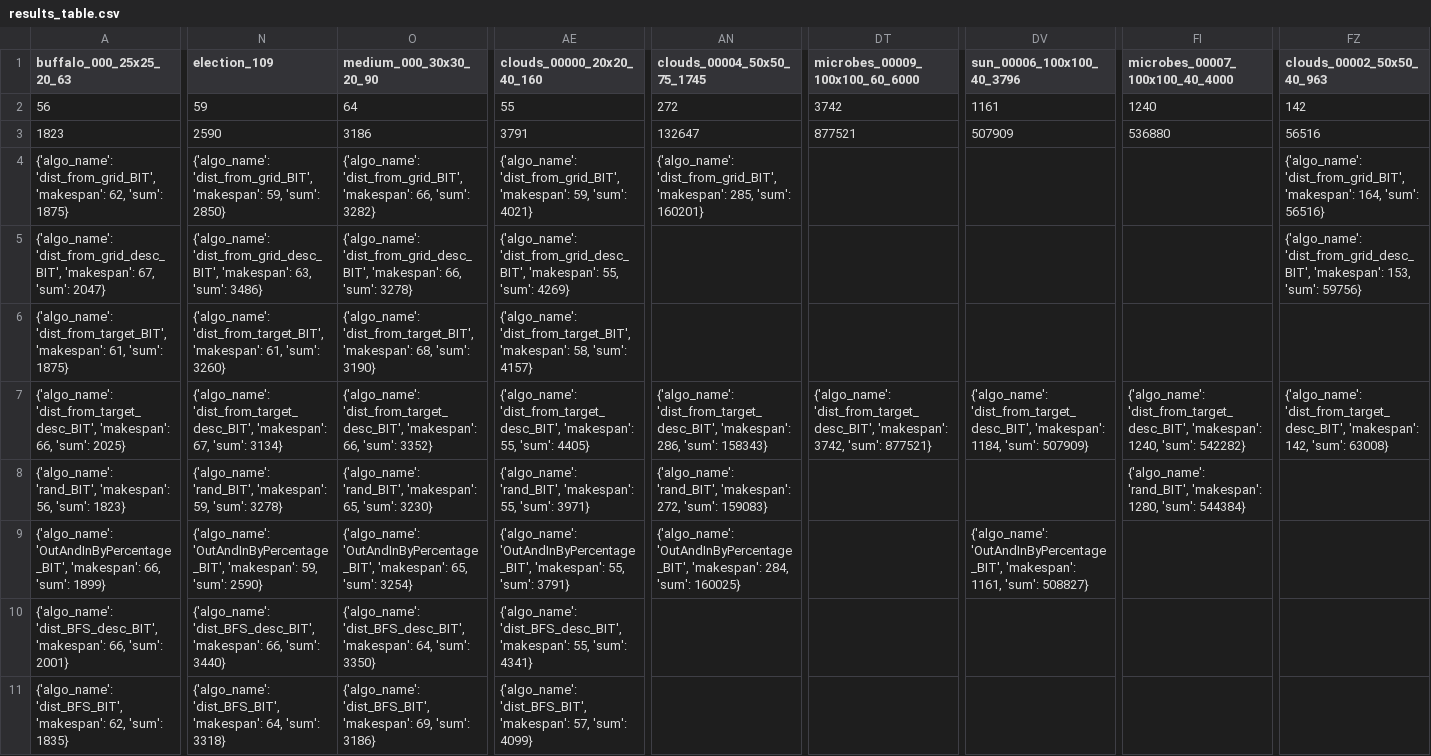
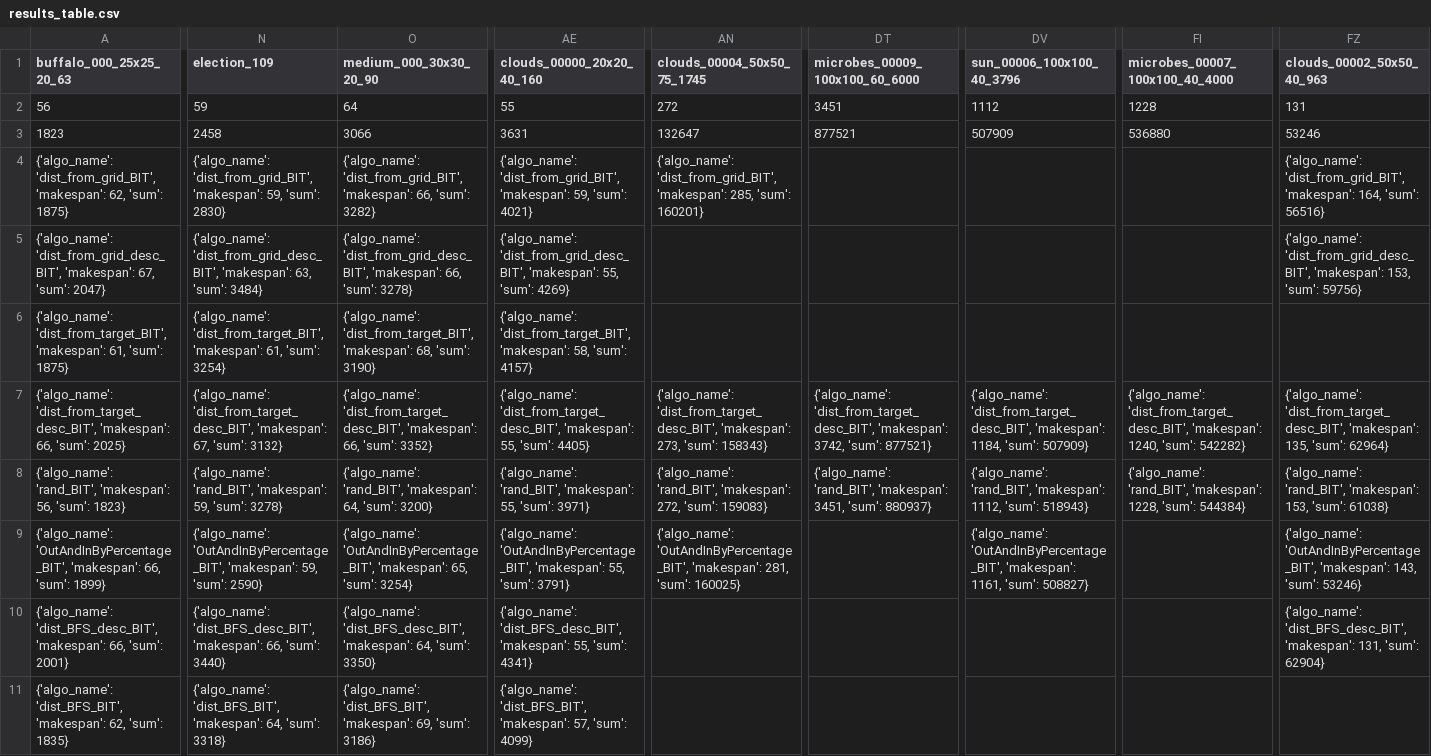
Before and after one commit to Ysommer/SoGC2021_tech, a CSV file: results_table.csv, drawn as a sheet; only a part is shown, gaps mark what is left out; the diff names each change by its address in the sheet, - before the commit and + after, or states it on an @@ line.

Commit message:
update table

```diff
--- a/results_table.csv
+++ b/results_table.csv
-DT2 (microbes_00009_100x100_60_6000): 3742
+DT2 (microbes_00009_100x100_60_6000): 3451
-DV2 (sun_00006_100x100_40_3796): 1161
+DV2 (sun_00006_100x100_40_3796): 1112
-FI2 (microbes_00007_100x100_40_4000): 1240
+FI2 (microbes_00007_100x100_40_4000): 1228
-FZ2 (clouds_00002_50x50_40_963): 142
+FZ2 (clouds_00002_50x50_40_963): 131
-N3 (election_109): 2590
+N3 (election_109): 2458
-O3 (medium_000_30x30_20_90): 3186
+O3 (medium_000_30x30_20_90): 3066
-AE3 (clouds_00000_20x20_40_160): 3791
+AE3 (clouds_00000_20x20_40_160): 3631
-FZ3 (clouds_00002_50x50_40_963): 56516
+FZ3 (clouds_00002_50x50_40_963): 53246
-N4 (election_109): …59, 'sum': 2850}
+N4 (election_109): …59, 'sum': 2830}
-N5 (election_109): …63, 'sum': 3486}
+N5 (election_109): …63, 'sum': 3484}
-N6 (election_109): …61, 'sum': 3260}
+N6 (election_109): …61, 'sum': 3254}
-N7 (election_109): …67, 'sum': 3134}
+N7 (election_109): …67, 'sum': 3132}
-AN7 (clouds_00004_50x50_75_1745): …'dist_from_target_desc_BIT', 'makespan': 286, 'sum': 158343}
+AN7 (clouds_00004_50x50_75_1745): …'dist_from_target_desc_BIT', 'makespan': 273, 'sum': 158343}
-FZ7 (clouds_00002_50x50_40_963): …'dist_from_target_desc_BIT', 'makespan': 142, 'sum': 63008}
+FZ7 (clouds_00002_50x50_40_963): …'dist_from_target_desc_BIT', 'makespan': 135, 'sum': 62964}
-O8 (medium_000_30x30_20_90): …'rand_BIT', 'makespan': 65, 'sum': 3230}
+O8 (medium_000_30x30_20_90): …'rand_BIT', 'makespan': 64, 'sum': 3200}
-DT8 (microbes_00009_100x100_60_6000): (empty)
+DT8 (microbes_00009_100x100_60_6000): {'algo_name': 'rand_BIT', 'makespan': 3451, 'sum': 880937}
-DV8 (sun_00006_100x100_40_3796): (empty)
+DV8 (sun_00006_100x100_40_3796): {'algo_name': 'rand_BIT', 'makespan': 1112, 'sum': 518943}
-FI8 (microbes_00007_100x100_40_4000): …'rand_BIT', 'makespan': 1280, 'sum': 544384}
+FI8 (microbes_00007_100x100_40_4000): …'rand_BIT', 'makespan': 1228, 'sum': 544384}
-FZ8 (clouds_00002_50x50_40_963): (empty)
+FZ8 (clouds_00002_50x50_40_963): {'algo_name': 'rand_BIT', 'makespan': 153, 'sum': 61038}
-AN9 (clouds_00004_50x50_75_1745): …'OutAndInByPercentage_BIT', 'makespan': 284, 'sum': 160025}
+AN9 (clouds_00004_50x50_75_1745): …'OutAndInByPercentage_BIT', 'makespan': 281, 'sum': 160025}
-FZ9 (clouds_00002_50x50_40_963): (empty)
+FZ9 (clouds_00002_50x50_40_963): {'algo_name': 'OutAndInByPercentage_BIT', 'makespan': 143, 'sum': 53246}
-FZ10 (clouds_00002_50x50_40_963): (empty)
+FZ10 (clouds_00002_50x50_40_963): {'algo_name': 'dist_BFS_desc_BIT', 'makespan': 131, 'sum': 62904}
```
Also changed, not shown: 1 other file.
